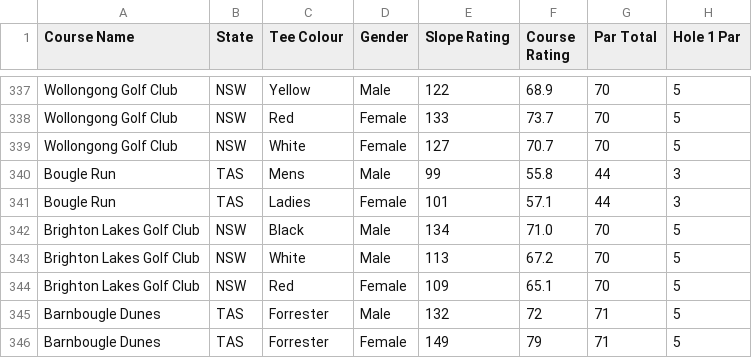
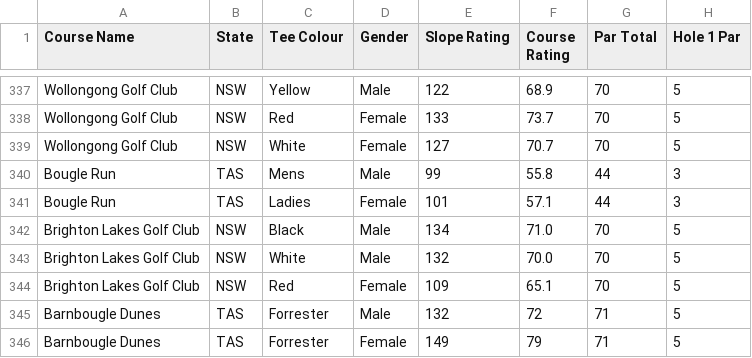
Before and after one commit to rileys6301-arch/Theclubhouserileysmith, a CSV file: frontend/backend/data/golf_courses.csv, drawn as a sheet; only a part is shown, gaps mark what is left out; the diff names each change by its address in the sheet, - before the commit and + after, or states it on an @@ line.

```diff
--- a/frontend/backend/data/golf_courses.csv
+++ b/frontend/backend/data/golf_courses.csv
-E343 (Slope Rating): 113
+E343 (Slope Rating): 132
-F343 (Course Rating): 67.2
+F343 (Course Rating): 70.0
```
